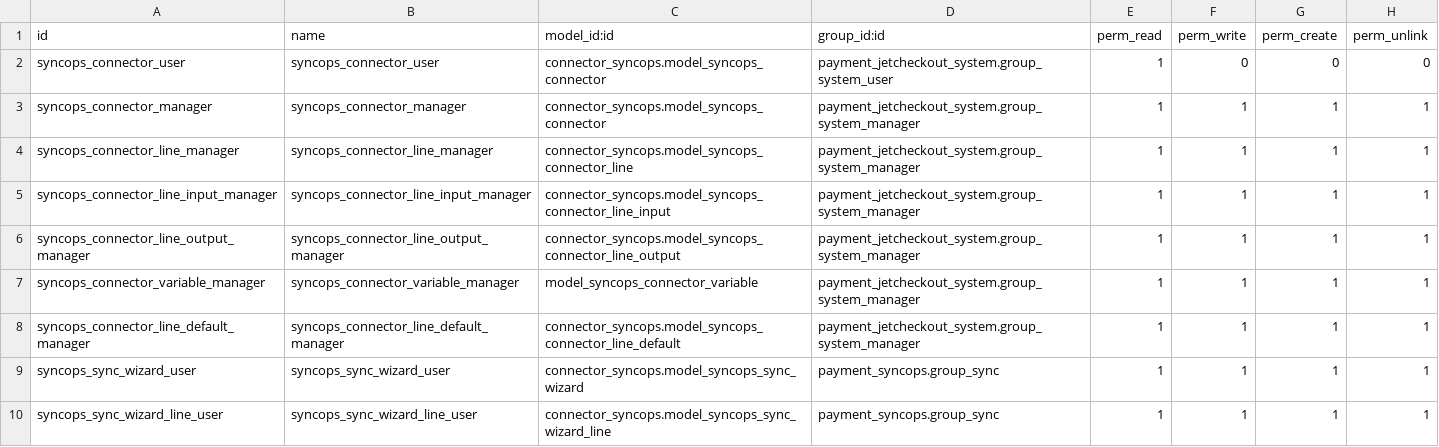
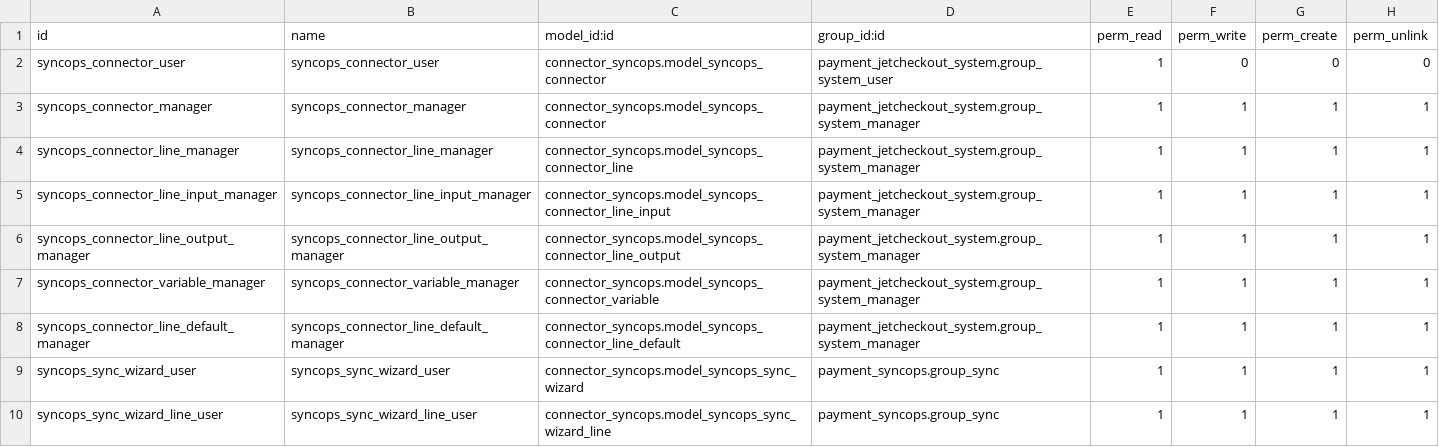
Before and after one commit to projetgrup/payment-service, a CSV file: payment_syncops/security/ir.model.access.csv, drawn as a sheet.

Commit message:
[IMP] syncops

```diff
--- a/payment_syncops/security/ir.model.access.csv
+++ b/payment_syncops/security/ir.model.access.csv
@@ -6,3 +6,3 @@ syncops_connector_line_input_manager,syncops_connector_line_input_manager,connec
 syncops_connector_line_output_manager,syncops_connector_line_output_manager,connector_syncops.model_syncops_connector_line_output,payment_jetcheckout_system.group_system_manager,1,1,1,1
-syncops_connector_variable_manager,syncops_connector_variable_manager,model_syncops_connector_variable,payment_jetcheckout_system.group_system_manager,1,1,1,1
+syncops_connector_variable_manager,syncops_connector_variable_manager,connector_syncops.model_syncops_connector_variable,payment_jetcheckout_system.group_system_manager,1,1,1,1
 syncops_connector_line_default_manager,syncops_connector_line_default_manager,connector_syncops.model_syncops_connector_line_default,payment_jetcheckout_system.group_system_manager,1,1,1,1
```
